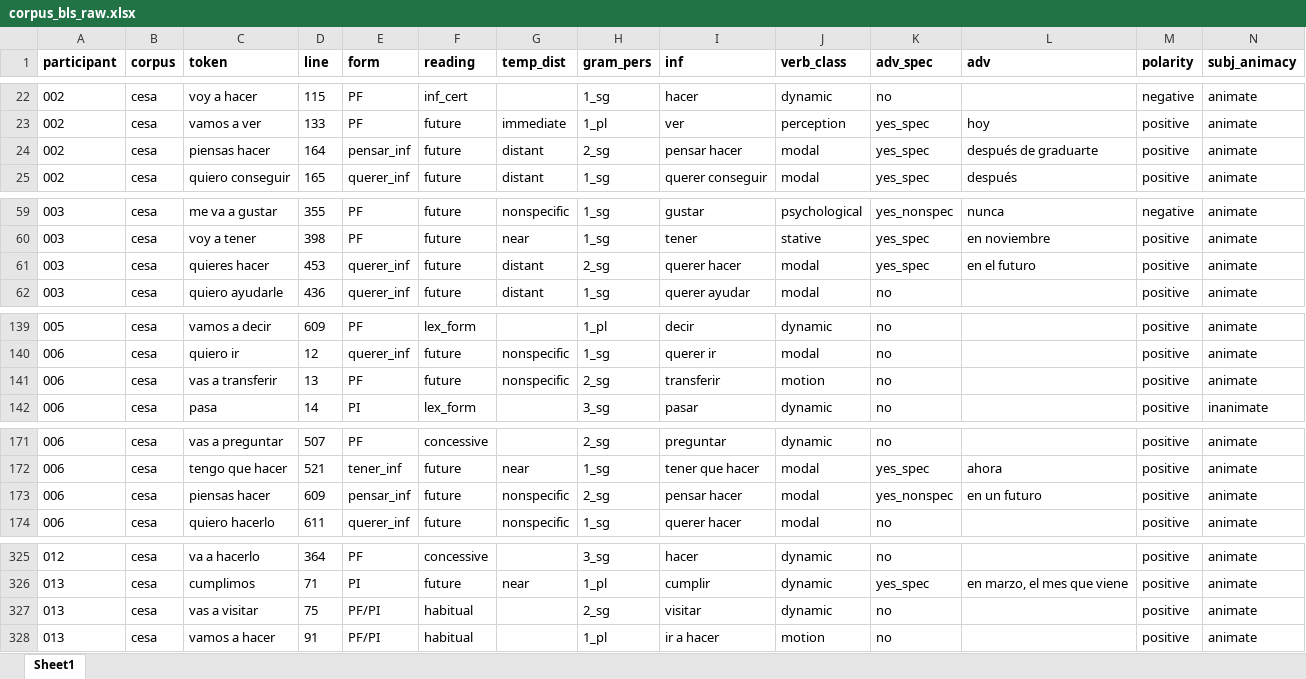
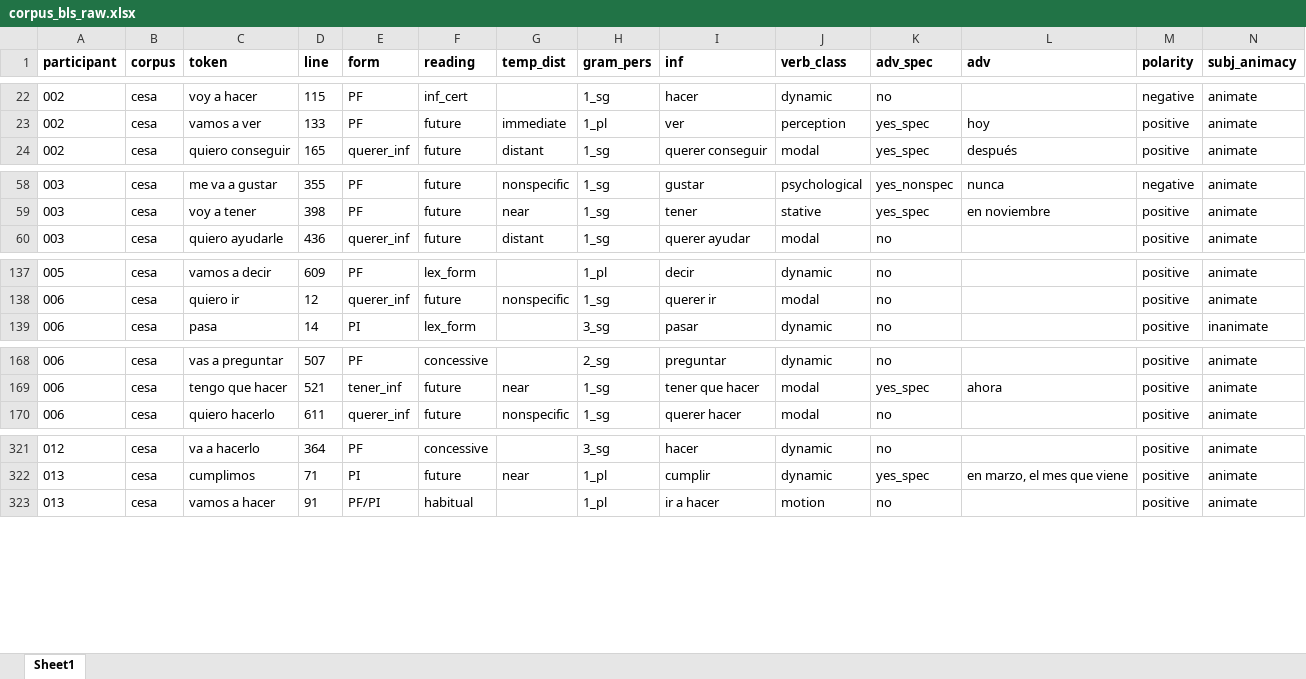
Before and after one commit to mfeliuribas/dissertation, an Excel workbook: study_1/data/corpus_bls_raw.xlsx, sheet Sheet1, drawn as a sheet; only a part is shown, gaps mark what is left out; values as stored, in another font and other column widths than the file's, no borders; rows hold the shown columns only; the diff covers the shown part only; the diff names each change by its address in the sheet, - before the commit and + after, or states it on an @@ line.

Commit message:
descriptives with final data (futurity)

```diff
--- a/study_1/data/corpus_bls_raw.xlsx (sheet Sheet1)
+++ b/study_1/data/corpus_bls_raw.xlsx (sheet Sheet1)
-row 24: 002 | cesa | piensas hacer | 164 | pensar_inf | future | distant | 2_sg | pensar hacer | modal | yes_spec | después de graduarte | positive | animate
-row 61: 003 | cesa | quieres hacer | 453 | querer_inf | future | distant | 2_sg | querer hacer | modal | yes_spec | en el futuro | positive | animate
-row 141: 006 | cesa | vas a transferir | 13 | PF | future | nonspecific | 2_sg | transferir | motion | no |  | positive | animate
-row 173: 006 | cesa | piensas hacer | 609 | pensar_inf | future | nonspecific | 2_sg | pensar hacer | modal | yes_nonspec | en un futuro | positive | animate
-row 327: 013 | cesa | vas a visitar | 75 | PF/PI | habitual |  | 2_sg | visitar | dynamic | no |  | positive | animate
```
Also changed, not shown: 2 removed rows and 1 edited cell elsewhere in this sheet, 3 other files.
